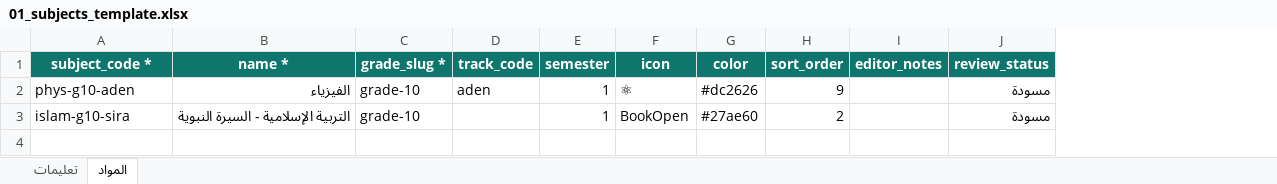
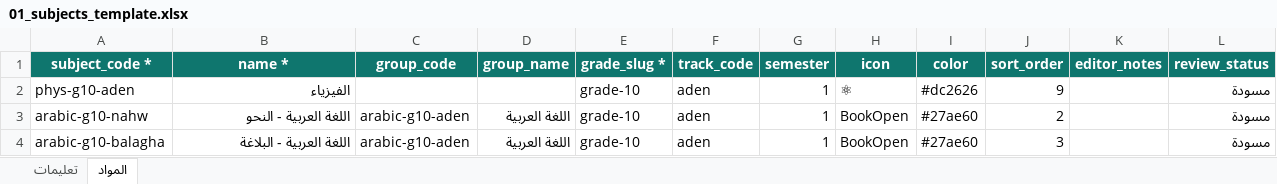
Before and after one commit to msorori-mh/tas-heel-8e64d405, an Excel workbook: public/content-import-templates/01_subjects_template.xlsx, sheet المواد, drawn as a sheet; values as stored, in another font and other column widths than the file's, no borders; addresses are those after the commit; the diff names each change by its address in the sheet, - before the commit and + after, or states it on an @@ line.

```diff
--- a/public/content-import-templates/01_subjects_template.xlsx (sheet المواد)
+++ b/public/content-import-templates/01_subjects_template.xlsx (sheet المواد)
+column C (group_code), row 3: arabic-g10-aden
+column D (group_name), row 3: اللغة العربية
-A3 (subject_code *): islam-g10-sira
+A3 (subject_code *): arabic-g10-nahw
-B3 (name *): التربية الإسلامية - السيرة النبوية
+B3 (name *): اللغة العربية - النحو
-F3 (track_code): (empty)
+F3 (track_code): aden
+row 4: arabic-g10-balagha | اللغة العربية - البلاغة | arabic-g10-aden | اللغة العربية | grade-10 | aden | 1 | BookOpen | #27ae60 | 3 |  | مسودة
```
Also changed, not shown: sheet تعليمات, public/content-import-templates/02_units_template.xlsx, public/content-import-templates/03_lessons_template.xlsx, 6 other files.
